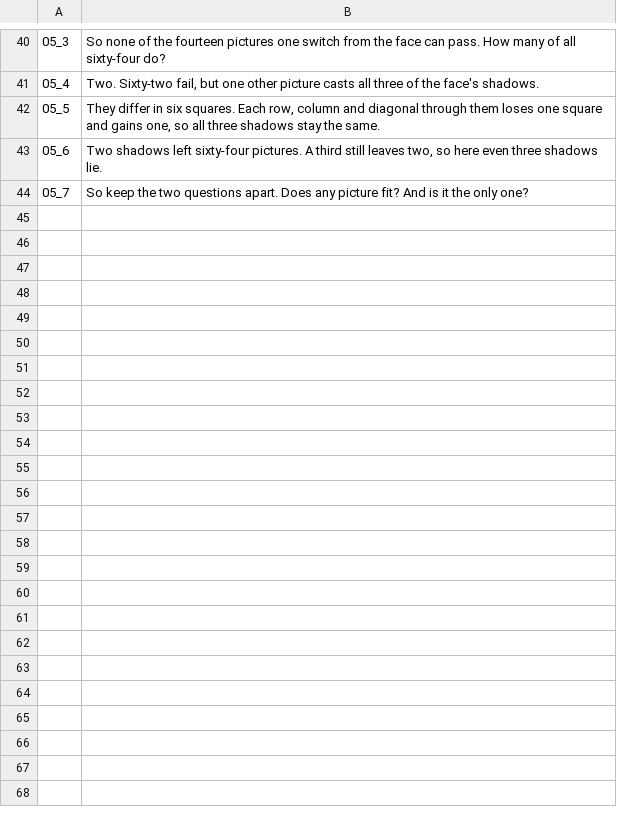
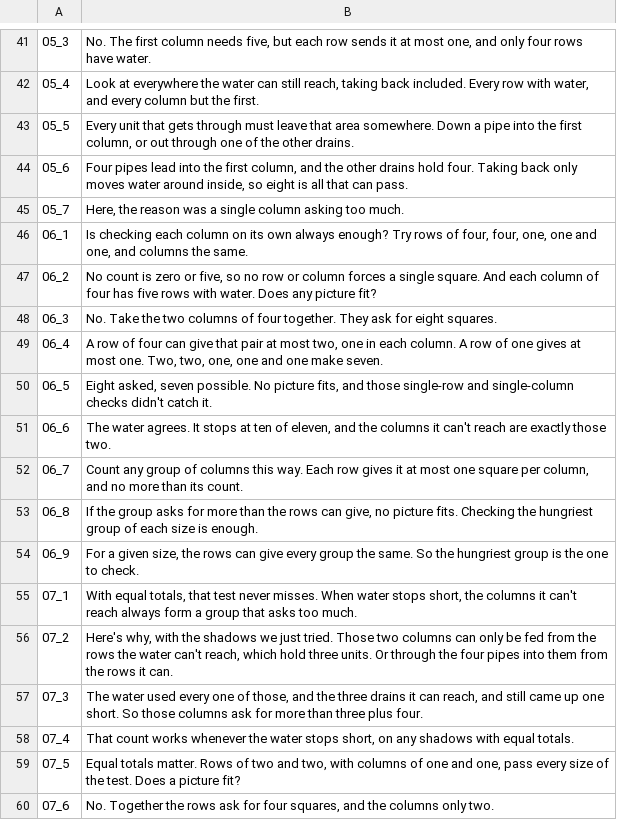
Before and after one commit to Dicklesworthstone/jeffs_math_explainer_videos, a TSV file: explainer_corpus/discrete_tomography/script.tsv, drawn as a sheet; only a part is shown, gaps mark what is left out; the diff covers the shown part only.

Commit message:
explainer(discrete-tomography): add the sure-square, group, miss, switch, and promise chapters
Five new chapters sit beside the revised water, stops, third, only, and draw scenes.

reasoning.rs is chapter 02. It rebuilds a picture from its shadows square by square. The row of five and the column of five are full, then the first and last columns and the rows of one have their square.

group.rs is chapter 06. Checking each column on its own is not enough. Rows and columns 4, 4, 1, 1, 1 force nothing. The two columns of four together ask for eight, and the rows can feed that pair at most seven.

misses.rs is chapter 07. When the water stops short, the columns it cannot reach form a group that asks too much, so the test does not miss a picture that fails.

chains.rs is chapter 09, Ryser's card. Two 3 by 3 pictures with the same shadows can differ in six squares. One switch changes four. Two switches join them. Any two pictures with the same shadows are joined by a chain of switches.

promise.rs is chapter 11. Matching totals and a completed water send give a picture that fits, or name the group that asks too much. No switch means the only picture. Switches reach the others.

mod.rs registers those five modules. facts.rs, model.rs, main.rs, the oracle, the narration units, the storyboard, the fact sheet, the script, and the README move with them.

narration_lab and .beads/policy.yaml stayed out. This sweep did not render or publish.

```diff
--- a/explainer_corpus/discrete_tomography/script.tsv
+++ b/explainer_corpus/discrete_tomography/script.tsv
@@ -40,5 +41,20 @@
-05_3	So none of the fourteen pictures one switch from the face can pass. How many of all sixty-four do?
-05_4	Two. Sixty-two fail, but one other picture casts all three of the face's shadows.
-05_5	They differ in six squares. Each row, column and diagonal through them loses one square and gains one, so all three shadows stay the same.
-05_6	Two shadows left sixty-four pictures. A third still leaves two, so here even three shadows lie.
-05_7	So keep the two questions apart. Does any picture fit? And is it the only one?
+05_3	No. The first column needs five, but each row sends it at most one, and only four rows have water.
+05_4	Look at everywhere the water can still reach, taking back included. Every row with water, and every column but the first.
+05_5	Every unit that gets through must leave that area somewhere. Down a pipe into the first column, or out through one of the other drains.
+05_6	Four pipes lead into the first column, and the other drains hold four. Taking back only moves water around inside, so eight is all that can pass.
+05_7	Here, the reason was a single column asking too much.
+06_1	Is checking each column on its own always enough? Try rows of four, four, one, one and one, and columns the same.
+06_2	No count is zero or five, so no row or column forces a single square. And each column of four has five rows with water. Does any picture fit?
+06_3	No. Take the two columns of four together. They ask for eight squares.
+06_4	A row of four can give that pair at most two, one in each column. A row of one gives at most one. Two, two, one, one and one make seven.
+06_5	Eight asked, seven possible. No picture fits, and those single-row and single-column checks didn't catch it.
+06_6	The water agrees. It stops at ten of eleven, and the columns it can't reach are exactly those two.
+06_7	Count any group of columns this way. Each row gives it at most one square per column, and no more than its count.
+06_8	If the group asks for more than the rows can give, no picture fits. Checking the hungriest group of each size is enough.
+06_9	For a given size, the rows can give every group the same. So the hungriest group is the one to check.
+07_1	With equal totals, that test never misses. When water stops short, the columns it can't reach always form a group that asks too much.
+07_2	Here's why, with the shadows we just tried. Those two columns can only be fed from the rows the water can't reach, which hold three units. Or through the four pipes into them from the rows it can.
+07_3	The water used every one of those, and the three drains it can reach, and still came up one short. So those columns ask for more than three plus four.
+07_4	That count works whenever the water stops short, on any shadows with equal totals.
+07_5	Equal totals matter. Rows of two and two, with columns of one and one, pass every size of the test. Does a picture fit?
+07_6	No. Together the rows ask for four squares, and the columns only two.
```
Also changed, not shown: 34 added rows and 27 edited cells elsewhere in this file, 19 other files.
